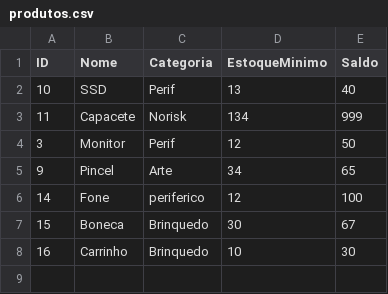
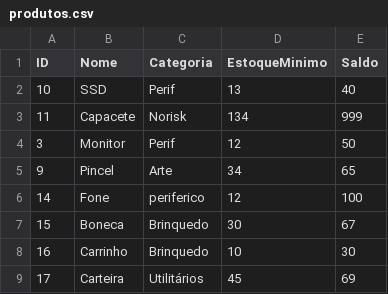
Before and after one commit to GuilhermeLimaFicagna/ControleDeEstoque, a CSV file: EstoqueConsole/data/produtos.csv, drawn as a sheet; the diff names each change by its address in the sheet, - before the commit and + after, or states it on an @@ line.

```diff
--- a/EstoqueConsole/data/produtos.csv
+++ b/EstoqueConsole/data/produtos.csv
+row 9: 17 | Carteira | Utilitários | 45 | 69
```
Also changed, not shown: EstoqueConsole/data/movimentos.csv, 2 other files.
